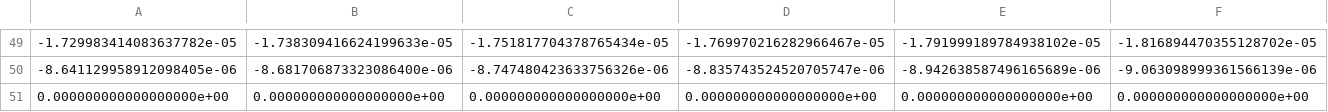
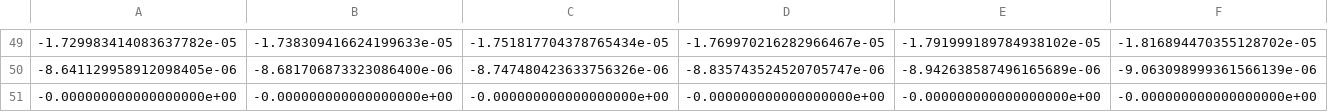
Before and after one commit to Adam-W2/Modelling-and-Visualisation-CP, a CSV file: Checkpoint 3/Poisson/Data/Ex_gauss.csv (was Checkpoint 3/Poisson/Ex_gauss.csv), drawn as a sheet; only a part is shown, gaps mark what is left out; removed rows and columns are numbered as before the commit, all else as after; rows hold the shown columns only; the diff names each change by its address in the sheet, - before the commit and + after, or states it on an @@ line.

```diff
--- a/Checkpoint 3/Poisson/Ex_gauss.csv
+++ b/Checkpoint 3/Poisson/Data/Ex_gauss.csv
-row 51: 0.000000000000000000e+00 | 0.000000000000000000e+00 | 0.000000000000000000e+00 | 0.000000000000000000e+00 | 0.000000000000000000e+00 | 0.000000000000000000e+00
+row 51: -0.000000000000000000e+00 | -0.000000000000000000e+00 | -0.000000000000000000e+00 | -0.000000000000000000e+00 | -0.000000000000000000e+00 | -0.000000000000000000e+00
```
Also changed, not shown: 65 other files.
